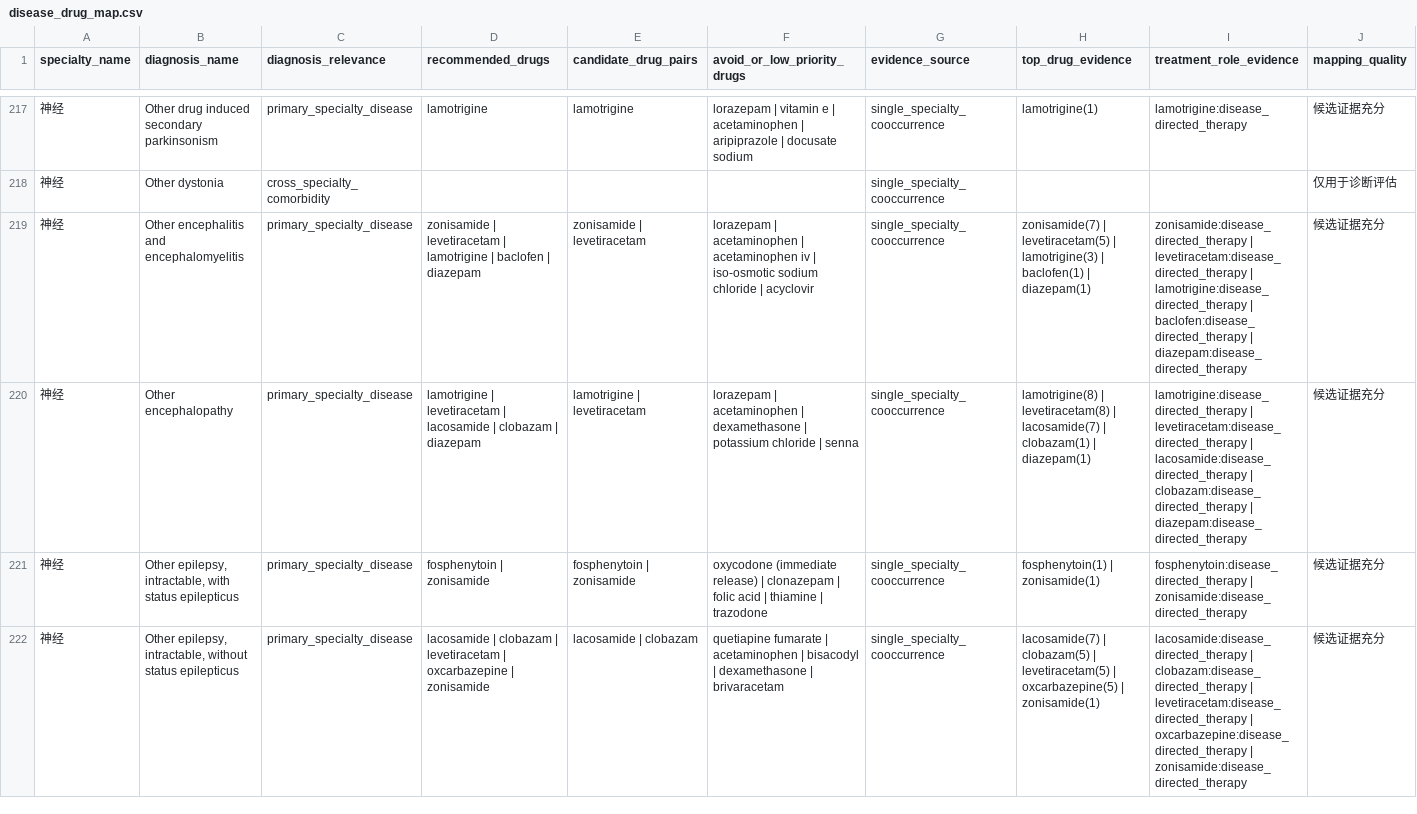
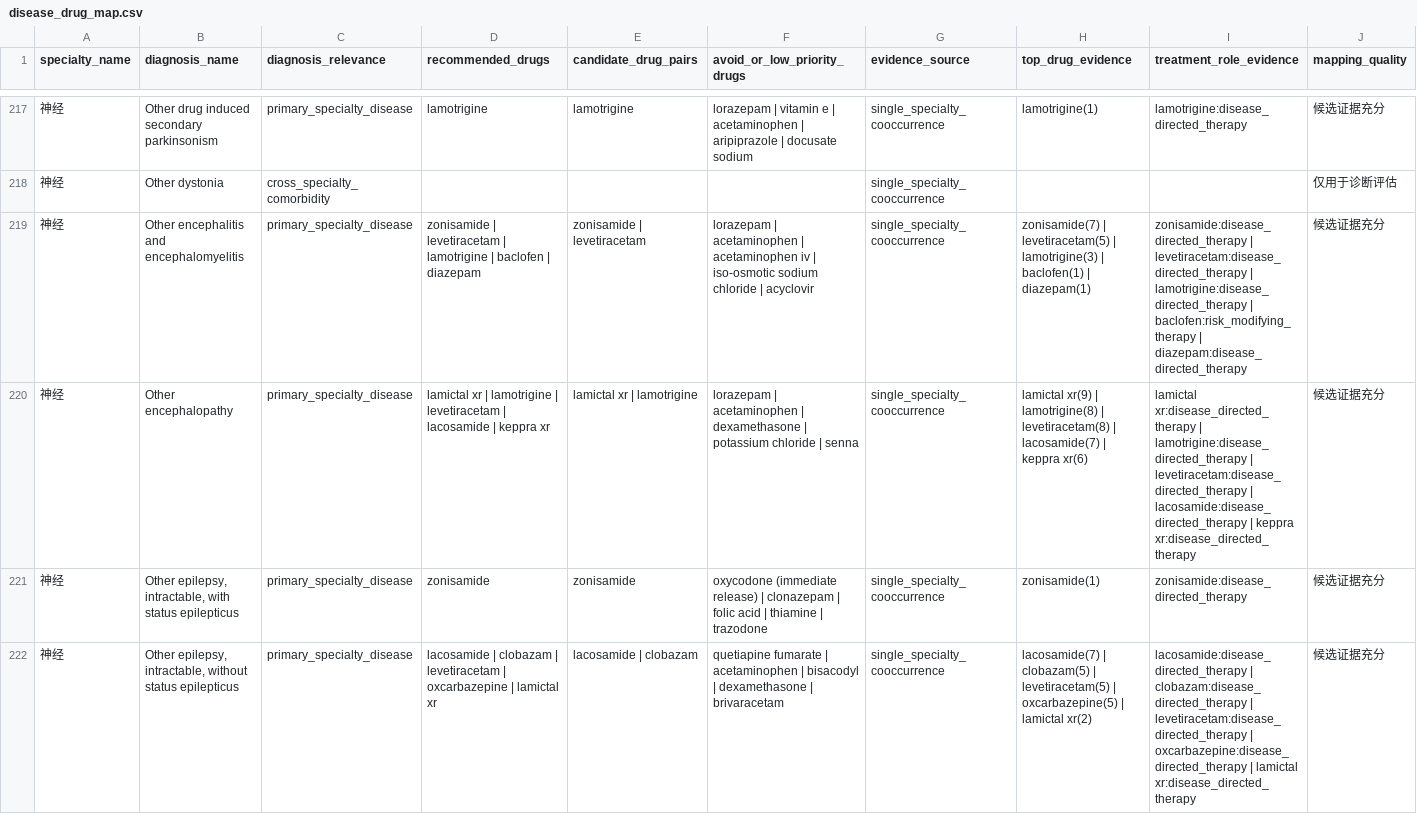
Before and after one commit to wangjiaming666-ship-it/-, a CSV file: knowledge_base/neurology/disease_drug_map.csv, drawn as a sheet; only a part is shown, gaps mark what is left out; the diff covers the shown part only; the diff names each change by its address in the sheet, - before the commit and + after, or states it on an @@ line.

```diff
--- a/knowledge_base/neurology/disease_drug_map.csv
+++ b/knowledge_base/neurology/disease_drug_map.csv
-I219 (treatment_role_evidence): …lamotrigine:disease_directed_therapy | baclofen:disease_directed_therapy | diazepam:disease_directed_therapy
+I219 (treatment_role_evidence): …lamotrigine:disease_directed_therapy | baclofen:risk_modifying_therapy | diazepam:disease_directed_therapy
-D220 (recommended_drugs): lamotrigine | levetiracetam | lacosamide | clobazam | diazepam
+D220 (recommended_drugs): lamictal xr | lamotrigine | levetiracetam | lacosamide | keppra xr
-E220 (candidate_drug_pairs): lamotrigine | levetiracetam
+E220 (candidate_drug_pairs): lamictal xr | lamotrigine
-H220 (top_drug_evidence): lamotrigine(8) | levetiracetam(8) | lacosamide(7) | clobazam(1) | diazepam(1)
+H220 (top_drug_evidence): lamictal xr(9) | lamotrigine(8) | levetiracetam(8) | lacosamide(7) | keppra xr(6)
-I220 (treatment_role_evidence): lamotrigine:disease_directed_therapy | levetiracetam:disease_directed_therapy | lacosamide:disease_directed_therapy | clobazam:disease_directed_therapy | diazepam:disease_directed_therapy
+I220 (treatment_role_evidence): lamictal xr:disease_directed_therapy | lamotrigine:disease_directed_therapy | levetiracetam:disease_directed_therapy | lacosamide:disease_directed_therapy | keppra xr:disease_directed_therapy
-D221 (recommended_drugs): fosphenytoin | zonisamide
+D221 (recommended_drugs): zonisamide
-E221 (candidate_drug_pairs): fosphenytoin | zonisamide
+E221 (candidate_drug_pairs): zonisamide
-H221 (top_drug_evidence): fosphenytoin(1) | zonisamide(1)
+H221 (top_drug_evidence): zonisamide(1)
-I221 (treatment_role_evidence): fosphenytoin:disease_directed_therapy | zonisamide:disease_directed_therapy
+I221 (treatment_role_evidence): zonisamide:disease_directed_therapy
-D222 (recommended_drugs): …oxcarbazepine | zonisamide
+D222 (recommended_drugs): …oxcarbazepine | lamictal xr
-H222 (top_drug_evidence): …oxcarbazepine(5) | zonisamide(1)
+H222 (top_drug_evidence): …oxcarbazepine(5) | lamictal xr(2)
-I222 (treatment_role_evidence): …oxcarbazepine:disease_directed_therapy | zonisamide:disease_directed_therapy
+I222 (treatment_role_evidence): …oxcarbazepine:disease_directed_therapy | lamictal xr:disease_directed_therapy
```
Also changed, not shown: 127 edited cells elsewhere in this file, knowledge_base/cardiology/disease_drug_map.csv, knowledge_base/endocrinology/disease_drug_map.csv, 20 other files.
